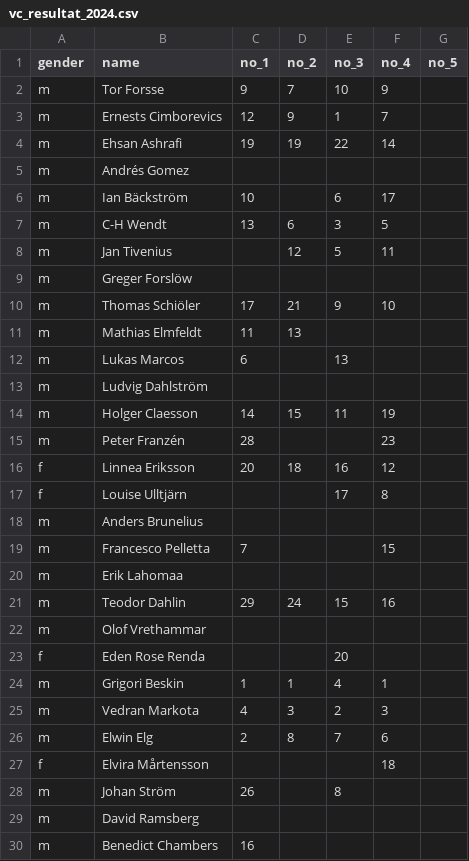
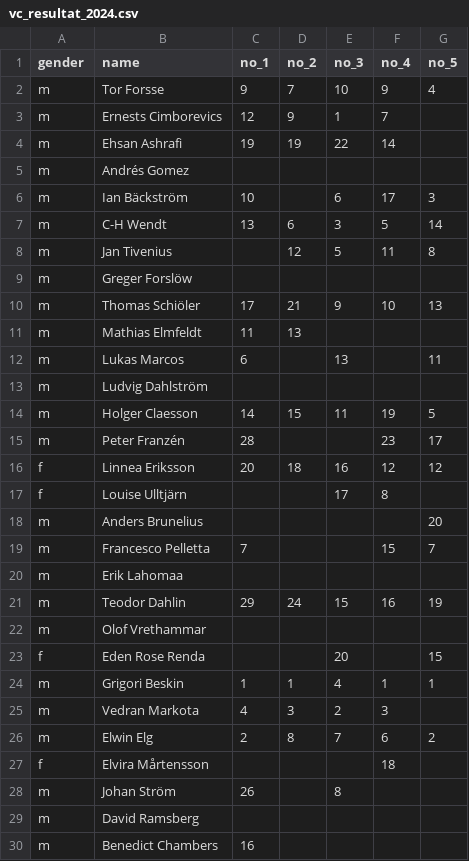
Before and after one commit to andreslagerlof/vc-2024, a CSV file: assets/data/vc_resultat_2024.csv, drawn as a sheet; only a part is shown; the diff covers the shown part only.

```diff
--- a/assets/data/vc_resultat_2024.csv
+++ b/assets/data/vc_resultat_2024.csv
@@ -1,3 +1,3 @@
 gender,name,no_1,no_2,no_3,no_4,no_5
-m,Tor Forsse,9,7,10,9,
+m,Tor Forsse,9,7,10,9,4
 m,Ernests Cimborevics,12,9,1,7,
@@ -5,23 +5,23 @@ m,Ehsan Ashrafi,19,19,22,14,
 m,Andrés Gomez,,,,,
-m,Ian Bäckström,10,,6,17,
-m,C-H Wendt,13,6,3,5,
-m,Jan Tivenius,,12,5,11,
+m,Ian Bäckström,10,,6,17,3
+m,C-H Wendt,13,6,3,5,14
+m,Jan Tivenius,,12,5,11,8
 m,Greger Forslöw,,,,,
-m,Thomas Schiöler,17,21,9,10,
+m,Thomas Schiöler,17,21,9,10,13
 m,Mathias Elmfeldt,11,13,,,
-m,Lukas Marcos,6,,13,,
+m,Lukas Marcos,6,,13,,11
 m,Ludvig Dahlström,,,,,
-m,Holger Claesson,14,15,11,19,
-m,Peter Franzén,28,,,23,
-f,Linnea Eriksson,20,18,16,12,
+m,Holger Claesson,14,15,11,19,5
+m,Peter Franzén,28,,,23,17
+f,Linnea Eriksson,20,18,16,12,12
 f,Louise Ulltjärn,,,17,8,
-m,Anders Brunelius,,,,,
-m,Francesco Pelletta,7,,,15,
+m,Anders Brunelius,,,,,20
+m,Francesco Pelletta,7,,,15,7
 m,Erik Lahomaa,,,,,
-m,Teodor Dahlin,29,24,15,16,
+m,Teodor Dahlin,29,24,15,16,19
 m,Olof Vrethammar,,,,,
-f,Eden Rose Renda,,,20,,
-m,Grigori Beskin,1,1,4,1,
+f,Eden Rose Renda,,,20,,15
+m,Grigori Beskin,1,1,4,1,1
 m,Vedran Markota,4,3,2,3,
-m,Elwin Elg,2,8,7,6,
+m,Elwin Elg,2,8,7,6,2
 f,Elvira Mårtensson,,,,18,
```
Also changed, not shown: 2 added rows and 9 edited cells elsewhere in this file, 12 other files.
